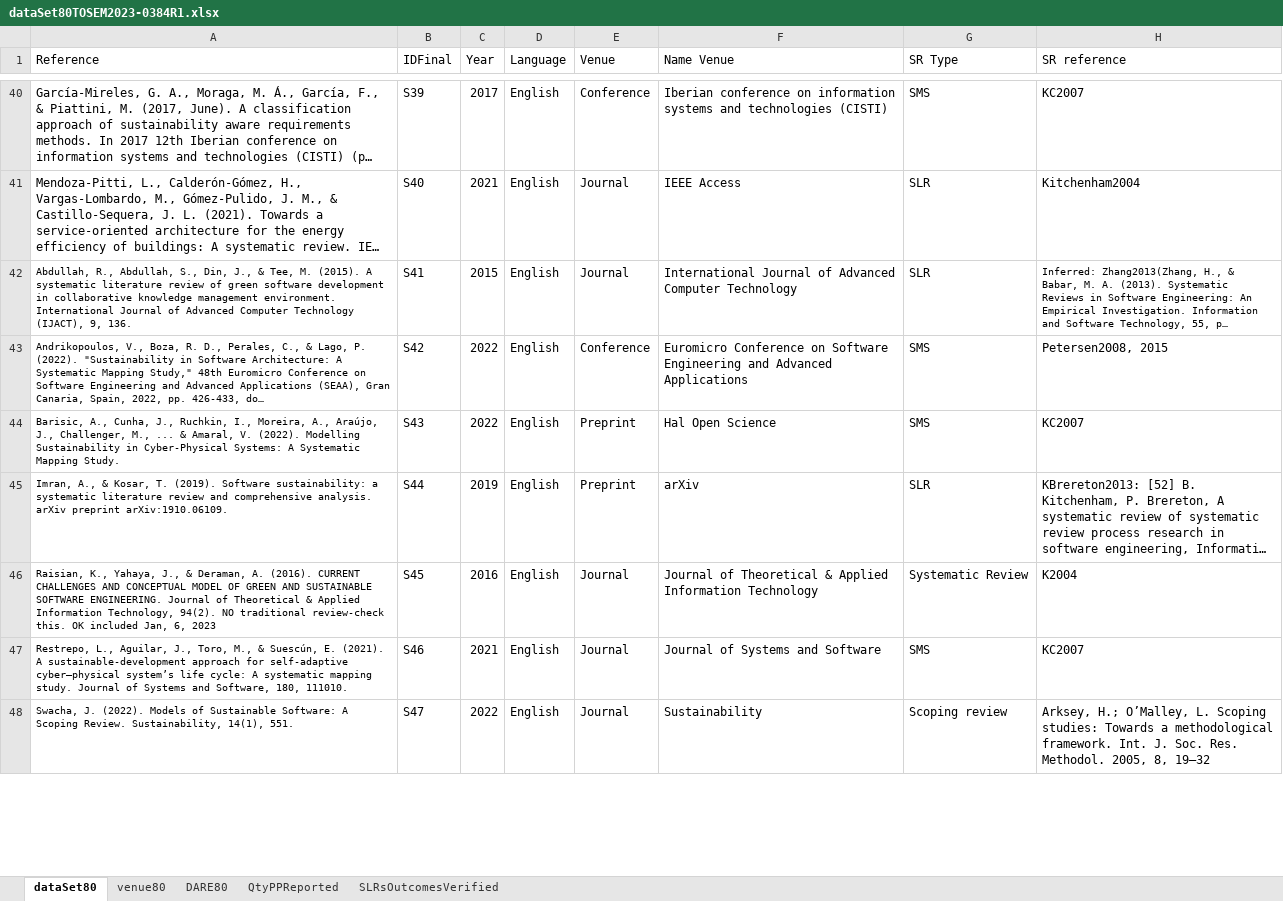
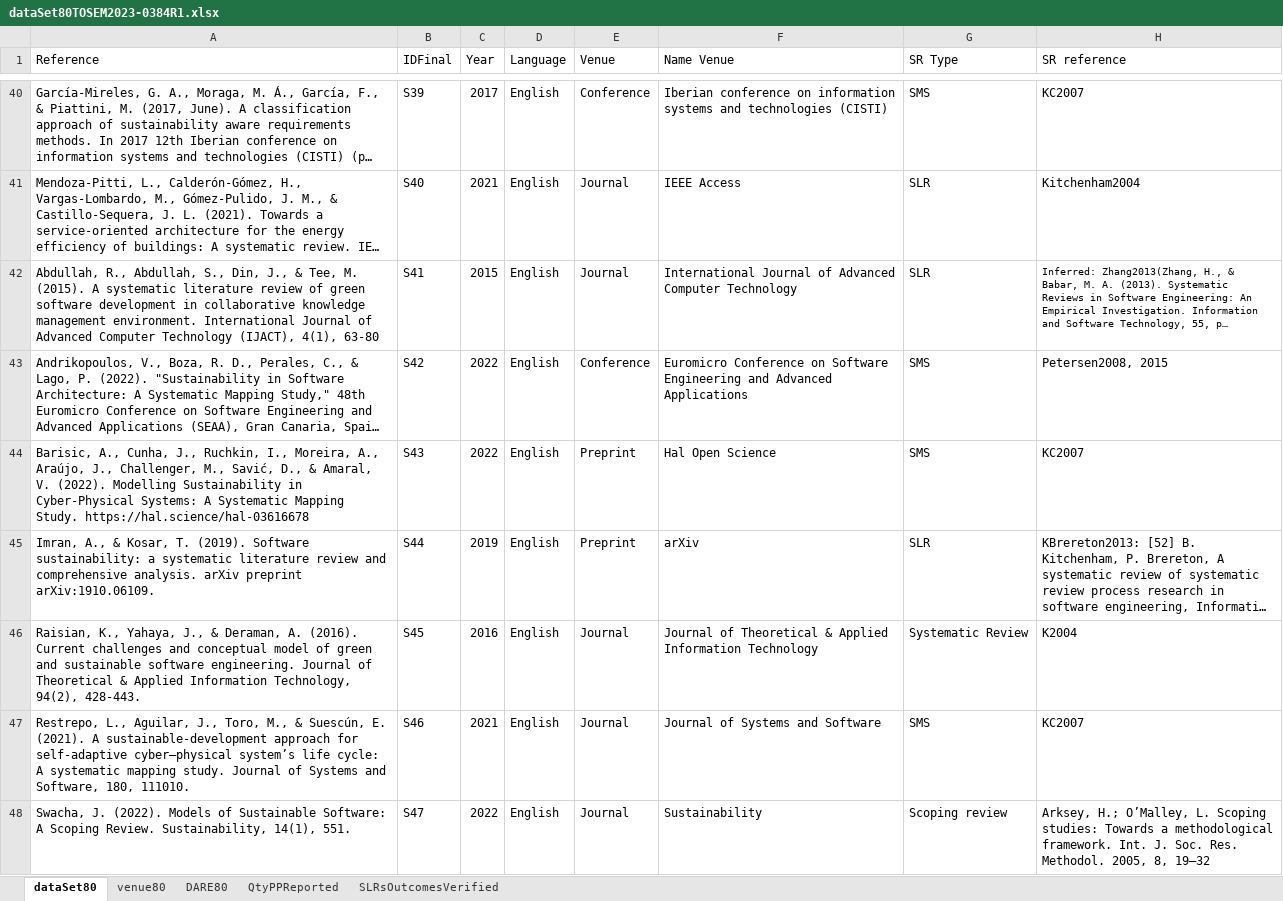
Before and after one commit to felixgarciauclm/tertiarySystainabilitySE, an Excel workbook: dataSet80TOSEM2023-0384R1.xlsx, sheet dataSet80, drawn as a sheet; only a part is shown, gaps mark what is left out; long unchanged cells end in …; values as stored, in another font and other column widths than the file's, no borders; charts and pictures and conditional formats not drawn; the diff covers the shown part only; the diff names each change by its address in the sheet, - before the commit and + after, or states it on an @@ line.

```diff
--- a/dataSet80TOSEM2023-0384R1.xlsx (sheet dataSet80)
+++ b/dataSet80TOSEM2023-0384R1.xlsx (sheet dataSet80)
-A42 (Reference): …Technology (IJACT), 9, 136.
+A42 (Reference): …Technology (IJACT), 4(1), 63-80
@@ A42:A48 text size: larger @@
-A44 (Reference): …Challenger, M., ... & Amaral, V. (2022). Modelling Sustainability in Cyber-Physical Systems: A Systematic Mapping Study.
+A44 (Reference): …Challenger, M., Savić, D., & Amaral, V. (2022). Modelling Sustainability in Cyber-Physical Systems: A Systematic Mapping Study. https://hal.science/hal-03616678
-A46 (Reference): …A. (2016). CURRENT CHALLENGES AND CONCEPTUAL MODEL OF GREEN AND SUSTAINABLE SOFTWARE ENGINEERING. Journal of Theoretical & Applied Information Technology, 94(2). NO traditional review-check this. OK included Jan, 6, 2023
+A46 (Reference): …A. (2016). Current challenges and conceptual model of green and sustainable software engineering. Journal of Theoretical & Applied Information Technology, 94(2), 428-443.
```
Also changed, not shown: 8 edited cells and cell formats elsewhere in this sheet, 1 other file.
